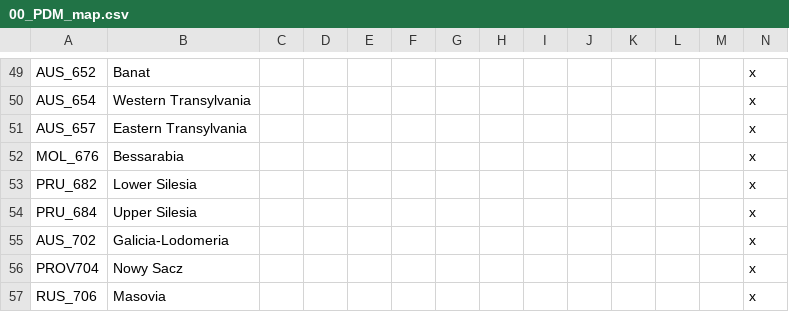
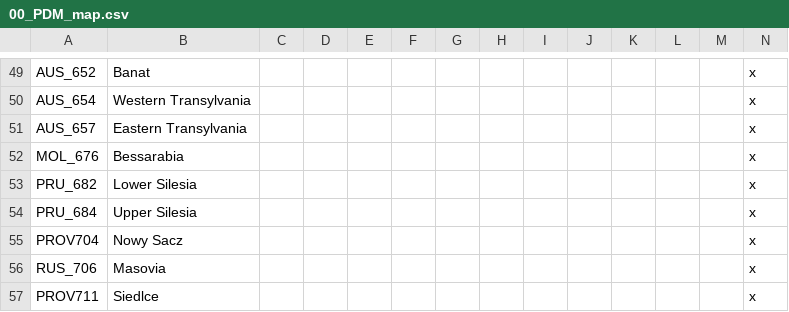
Before and after one commit to ShinWalks/concert-of-europe, a CSV file: PDM_Concert/localisation/00_PDM_map.csv, drawn as a sheet; only a part is shown, gaps mark what is left out; the shorter side is filled out with more unchanged rows; the diff names each change by its address in the sheet, - before the commit and + after, or states it on an @@ line.

```diff
--- a/PDM_Concert/localisation/00_PDM_map.csv
+++ b/PDM_Concert/localisation/00_PDM_map.csv
-row 55: AUS_702 | Galicia-Lodomeria |  |  |  |  |  |  |  |  |  |  |  | x
```
Also changed, not shown: PDM_Concert/localisation/PDM_CE.csv, 6 other files.
